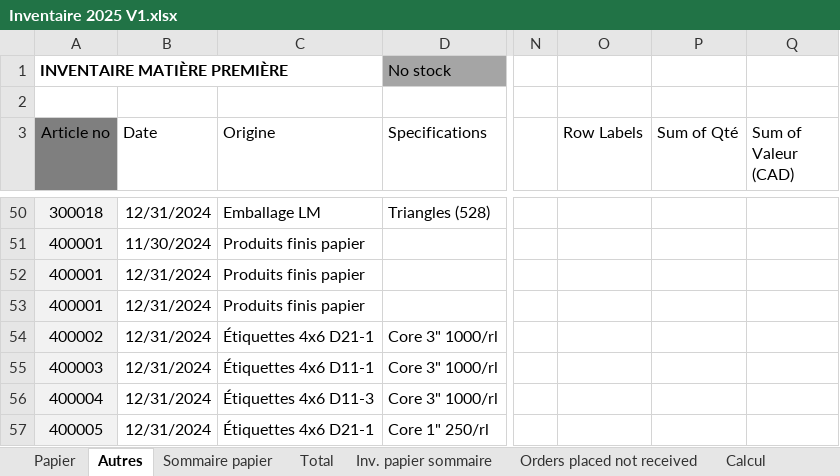
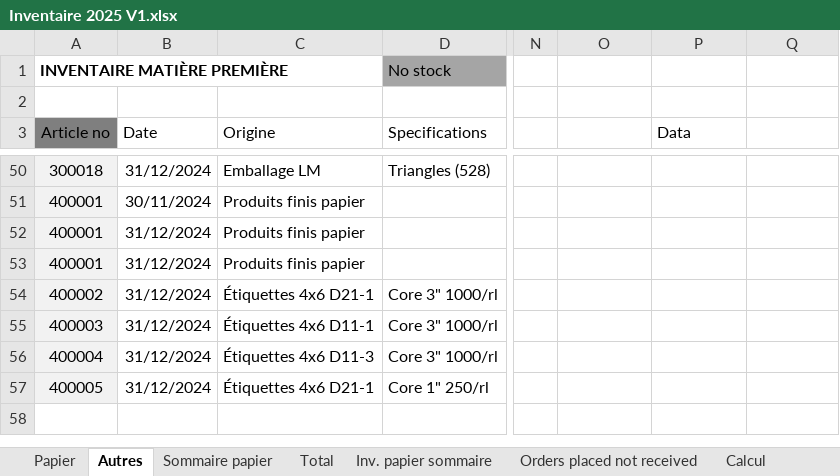
Before and after one commit to Toaster545/Label_Edge_Optimization, an Excel workbook: data/Inventaire 2025 V1.xlsx, sheet Autres, drawn as a sheet; only a part is shown, gaps mark what is left out; values as stored, in another font and other column widths than the file's, no borders; table styles not drawn; the diff covers the shown part only; the diff names each change by its address in the sheet, - before the commit and + after, or states it on an @@ line.

```diff
--- a/data/Inventaire 2025 V1.xlsx (sheet Autres)
+++ b/data/Inventaire 2025 V1.xlsx (sheet Autres)
-O3: Row Labels
+O3: (empty)
-P3: Sum of Qté
+P3: Data
-Q3: Sum of Valeur (CAD)
+Q3: (empty)
-B50 (Date): 12/31/2024
+B50 (Date): 31/12/2024
-B51 (Date): 11/30/2024
+B51 (Date): 30/11/2024
-B52:B57 (Date): 12/31/2024
+B52:B57 (Date): 31/12/2024
```
Also changed, not shown: 125 edited cells and cell formats elsewhere in this sheet, sheet Papier, sheet Sommaire papier, sheet Total, sheet Inv. papier sommaire, formulas that keep their value, hidden cells, 7 other files.
